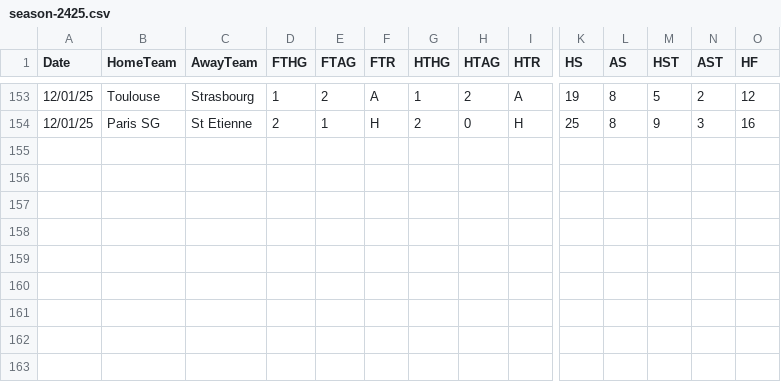
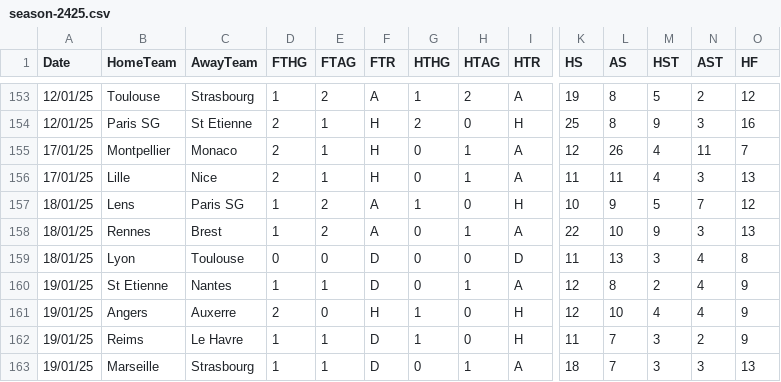
Before and after one commit to datasets/football-datasets, a CSV file: datasets/ligue-1/season-2425.csv, drawn as a sheet; only a part is shown, gaps mark what is left out; rows hold the shown columns only; the diff names each change by its address in the sheet, - before the commit and + after, or states it on an @@ line.

```diff
--- a/datasets/ligue-1/season-2425.csv
+++ b/datasets/ligue-1/season-2425.csv
+row 155: 17/01/25 | Montpellier | Monaco | 2 | 1 | H | 0 | 1 | A | 12 | 26 | 4 | 11 | 7
+row 156: 17/01/25 | Lille | Nice | 2 | 1 | H | 0 | 1 | A | 11 | 11 | 4 | 3 | 13
+row 157: 18/01/25 | Lens | Paris SG | 1 | 2 | A | 1 | 0 | H | 10 | 9 | 5 | 7 | 12
+row 158: 18/01/25 | Rennes | Brest | 1 | 2 | A | 0 | 1 | A | 22 | 10 | 9 | 3 | 13
+row 159: 18/01/25 | Lyon | Toulouse | 0 | 0 | D | 0 | 0 | D | 11 | 13 | 3 | 4 | 8
+row 160: 19/01/25 | St Etienne | Nantes | 1 | 1 | D | 0 | 1 | A | 12 | 8 | 2 | 4 | 9
+row 161: 19/01/25 | Angers | Auxerre | 2 | 0 | H | 1 | 0 | H | 12 | 10 | 4 | 4 | 9
+row 162: 19/01/25 | Reims | Le Havre | 1 | 1 | D | 1 | 0 | H | 11 | 7 | 3 | 2 | 9
+row 163: 19/01/25 | Marseille | Strasbourg | 1 | 1 | D | 0 | 1 | A | 18 | 7 | 3 | 3 | 13
```
Also changed, not shown: datasets/bundesliga/season-2425.csv, datasets/la-liga/season-2425.csv, 2 other files.
